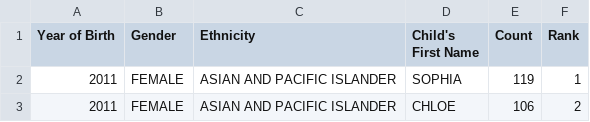
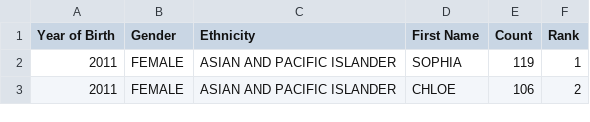
Before and after one commit to cindyangelira/Writing-Efficient-Data-Analysis-Project, a CSV file: data/Popular_Baby_Names.csv, drawn as a sheet; only a part is shown.

Commit message:
Add data via upload

```diff
--- a/data/Popular_Baby_Names.csv
+++ b/data/Popular_Baby_Names.csv
@@ -1,2 +1,2 @@
-Year of Birth,Gender,Ethnicity,Child's First Name,Count,Rank
+Year of Birth,Gender,Ethnicity,First Name,Count,Rank
 2011,FEMALE,ASIAN AND PACIFIC ISLANDER,SOPHIA,119,1
```
